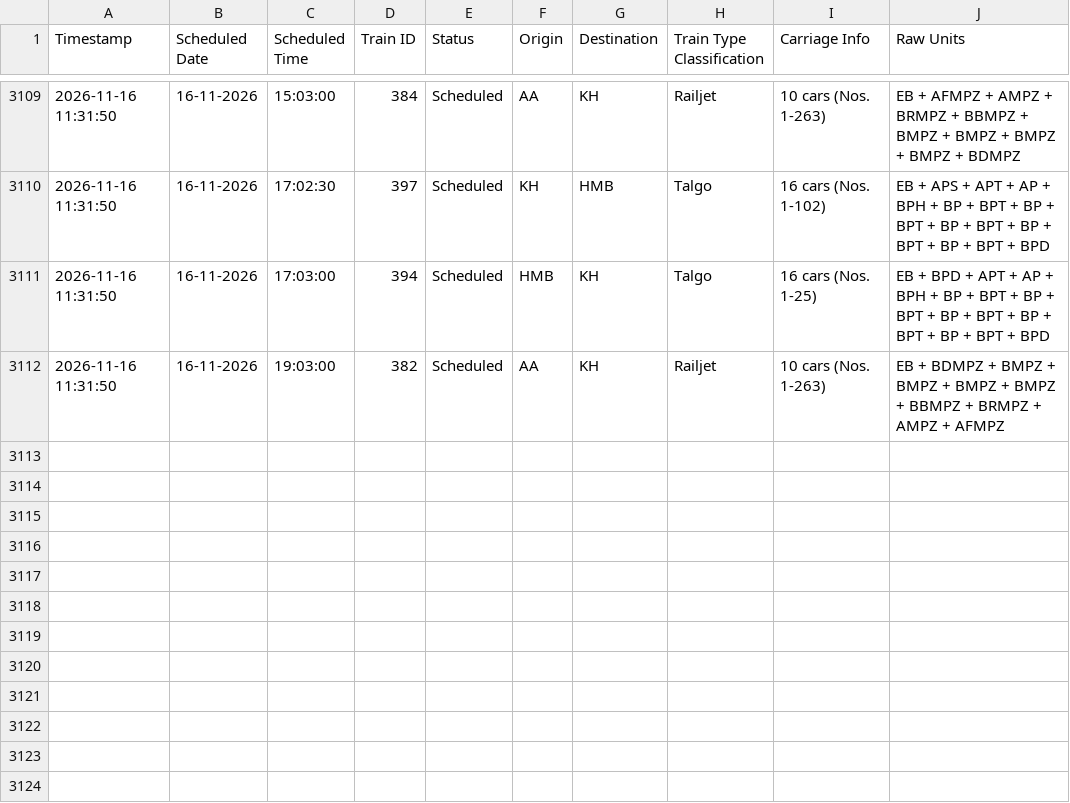
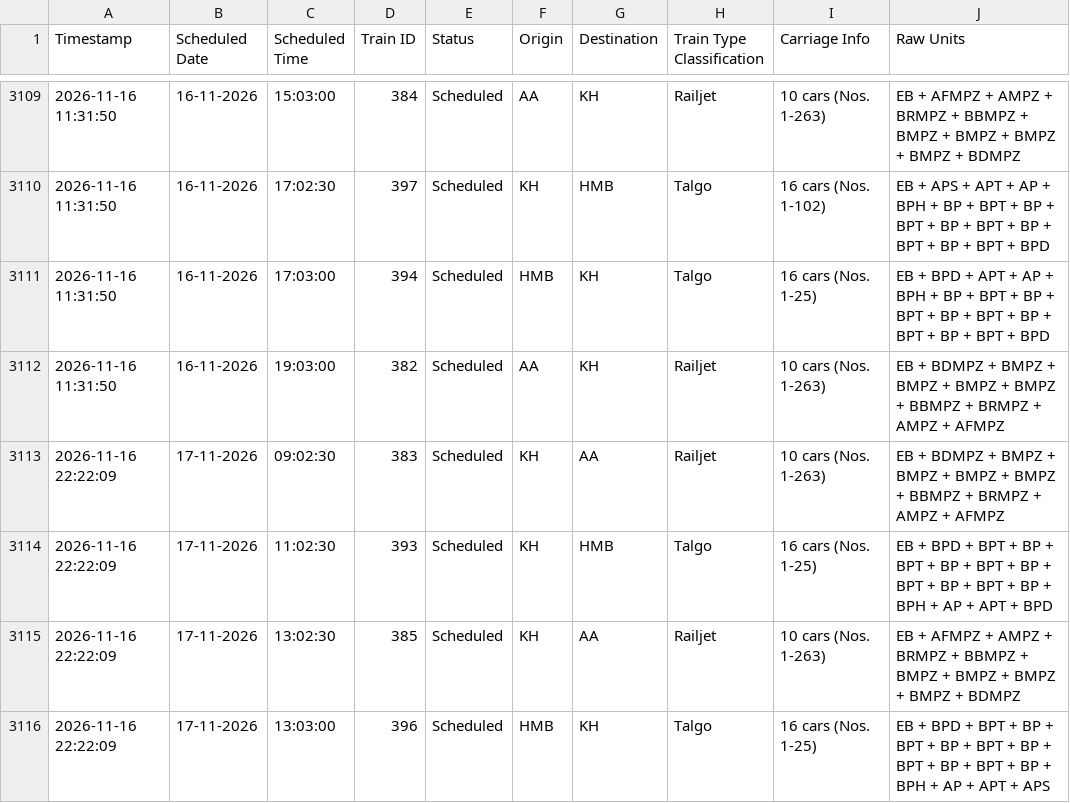
Before and after one commit to lucasvduin/talgo-tracker, a CSV file: hamburg_cph_trains.csv, drawn as a sheet; only a part is shown, gaps mark what is left out.

```diff
--- a/hamburg_cph_trains.csv
+++ b/hamburg_cph_trains.csv
@@ -3112 +3112,5 @@
 2026-11-16 11:31:50;16-11-2026;19:03:00;382;Scheduled;AA;KH;Railjet;10 cars (Nos. 1-263);EB + BDMPZ + BMPZ + BMPZ + BMPZ + BMPZ + BBMPZ + BRMPZ + AMPZ + AFMPZ
+2026-11-16 22:22:09;17-11-2026;09:02:30;383;Scheduled;KH;AA;Railjet;10 cars (Nos. 1-263);EB + BDMPZ + BMPZ + BMPZ + BMPZ + BMPZ + BBMPZ + BRMPZ + AMPZ + AFMPZ
+2026-11-16 22:22:09;17-11-2026;11:02:30;393;Scheduled;KH;HMB;Talgo;16 cars (Nos. 1-25);EB + BPD + BPT + BP + BPT + BP + BPT + BP + BPT + BP + BPT + BP + BPH + AP + APT + BPD
+2026-11-16 22:22:09;17-11-2026;13:02:30;385;Scheduled;KH;AA;Railjet;10 cars (Nos. 1-263);EB + AFMPZ + AMPZ + BRMPZ + BBMPZ + BMPZ + BMPZ + BMPZ + BMPZ + BDMPZ
+2026-11-16 22:22:09;17-11-2026;13:03:00;396;Scheduled;HMB;KH;Talgo;16 cars (Nos. 1-25);EB + BPD + BPT + BP + BPT + BP + BPT + BP + BPT + BP + BPT + BP + BPH + AP + APT + APS
```
Also changed, not shown: 1 other file.
